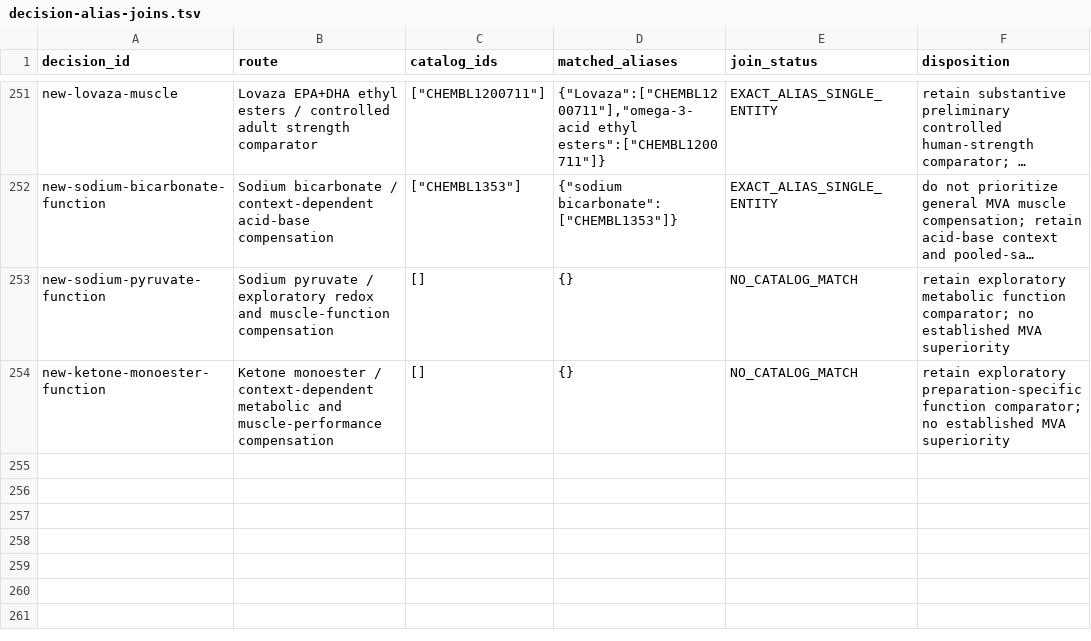
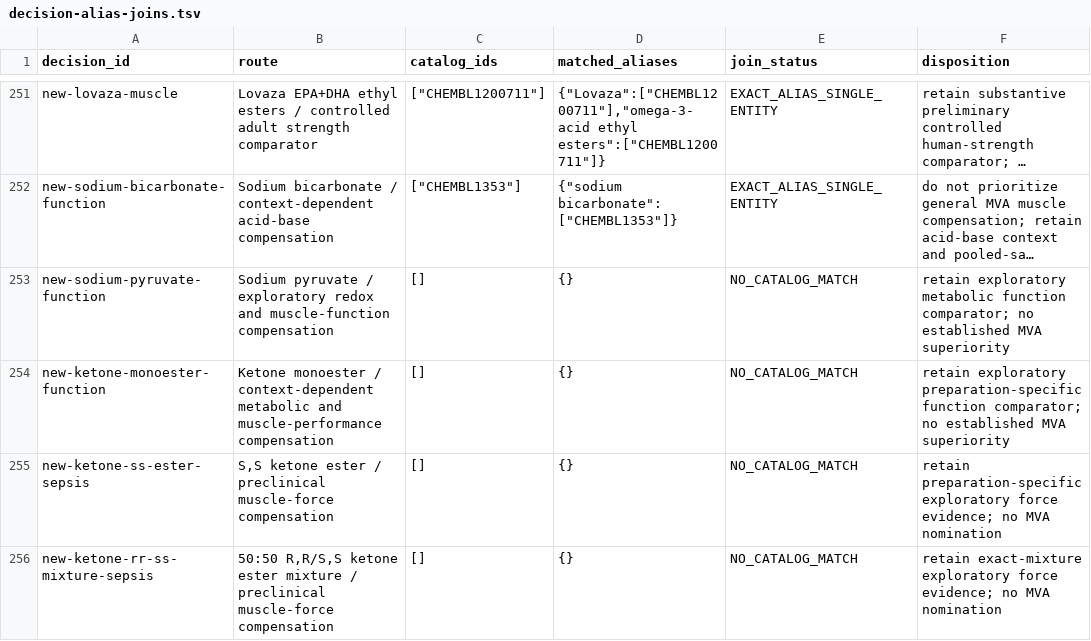
Before and after one commit to EternaPeptix/mva-hackathon, a TSV file: workflow/track2-drug-census/decision-alias-joins.tsv, drawn as a sheet; only a part is shown, gaps mark what is left out; long unchanged cells end in ….

Commit message:
Qualify preparation-specific ketone sepsis evidence

```diff
--- a/workflow/track2-drug-census/decision-alias-joins.tsv
+++ b/workflow/track2-drug-census/decision-alias-joins.tsv
@@ -254 +254,3 @@ new-sodium-pyruvate-function	Sodium pyruvate / exploratory redox and muscle-func
 new-ketone-monoester-function	Ketone monoester / context-dependent metabolic and muscle-performance compensation	[]	{}	NO_CATALOG_MATCH	retain exploratory preparation-specific function comparator; no established MVA superiority
+new-ketone-ss-ester-sepsis	S,S ketone ester / preclinical muscle-force compensation	[]	{}	NO_CATALOG_MATCH	retain preparation-specific exploratory force evidence; no MVA nomination
+new-ketone-rr-ss-mixture-sepsis	50:50 R,R/S,S ketone ester mixture / preclinical muscle-force compensation	[]	{}	NO_CATALOG_MATCH	retain exact-mixture exploratory force evidence; no MVA nomination
```
Also changed, not shown: 23 other files.
